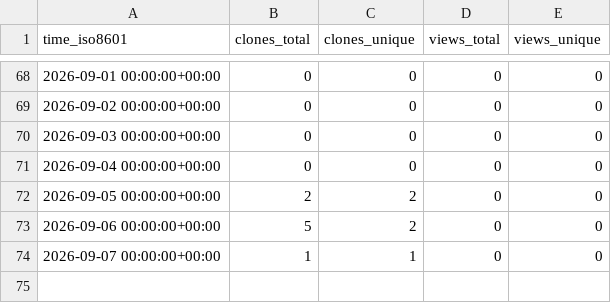
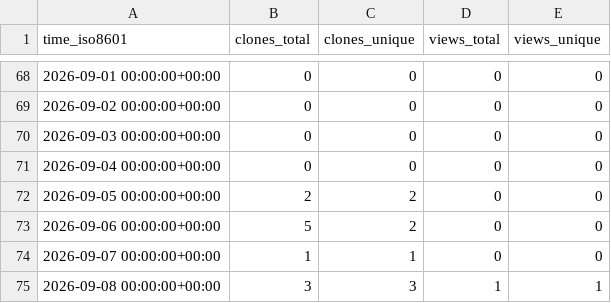
Before and after one commit to MeherBhaskar/temporal-debug-stats, a CSV file: MeherBhaskar/temporal-debug-skill/ghrs-data/views_clones_aggregate.csv, drawn as a sheet; only a part is shown, gaps mark what is left out.

```diff
--- a/MeherBhaskar/temporal-debug-skill/ghrs-data/views_clones_aggregate.csv
+++ b/MeherBhaskar/temporal-debug-skill/ghrs-data/views_clones_aggregate.csv
@@ -74 +74,2 @@ time_iso8601,clones_total,clones_unique,views_total,views_unique
 2026-09-07 00:00:00+00:00,1,1,0,0
+2026-09-08 00:00:00+00:00,3,3,1,1
```
Also changed, not shown: 1 other file.
